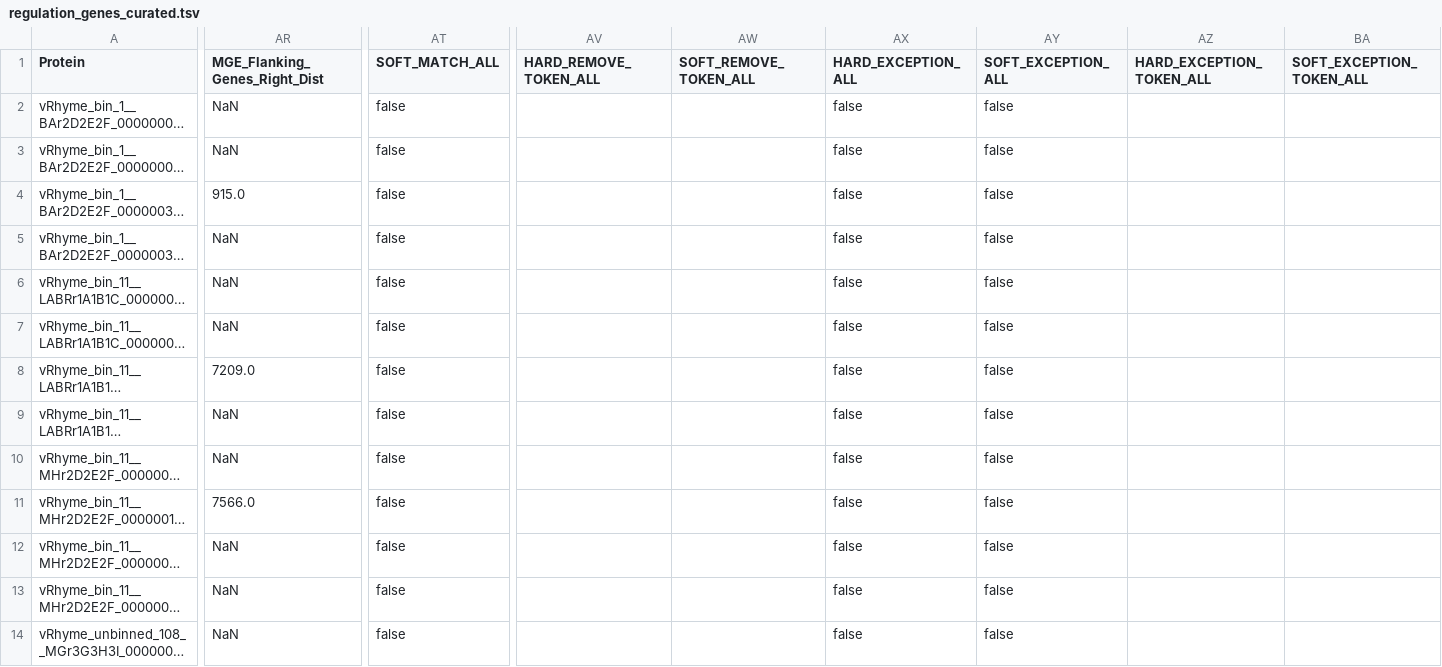
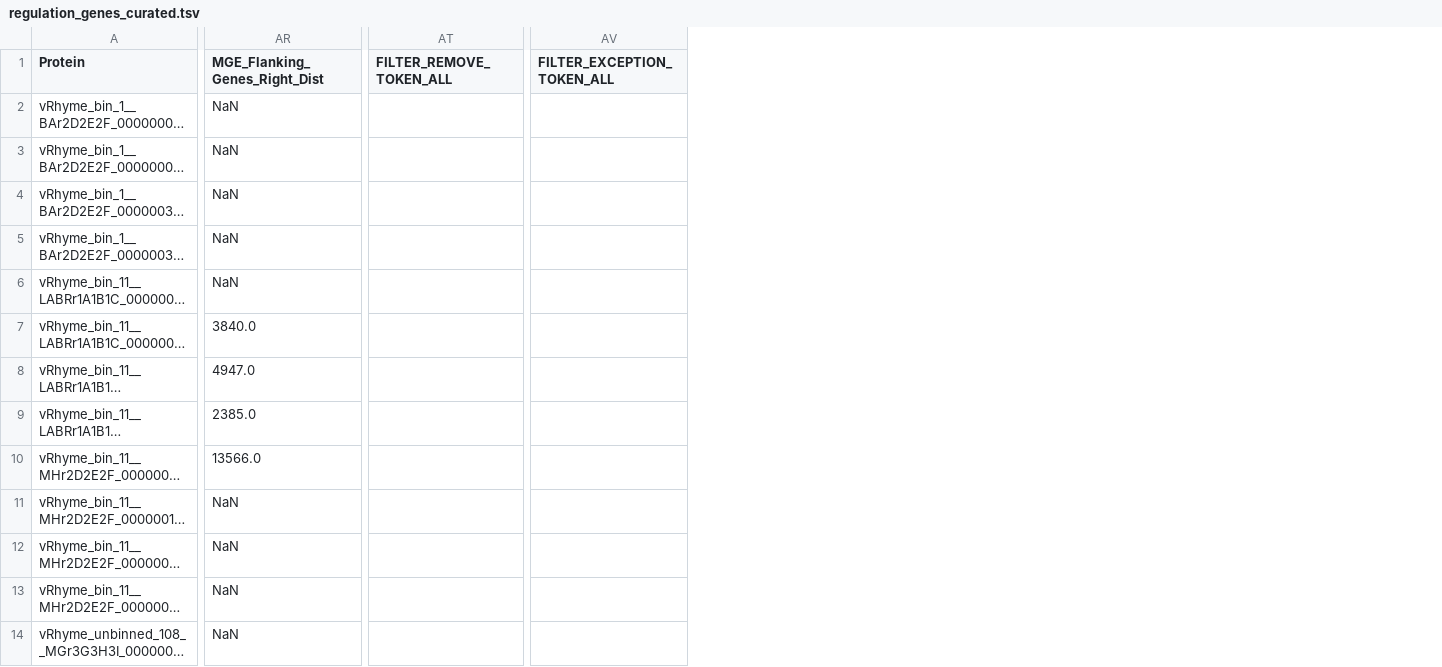
Before and after one commit to AnantharamanLab/CheckAMG, a TSV file: examples/example_outputs/regulation_genes_curated.tsv, drawn as a sheet; only a part is shown, gaps mark what is left out; long unchanged cells end in …; removed rows and columns are numbered as before the commit, all else as after; the diff covers the shown part only; the diff names each change by its address in the sheet, - before the commit and + after, or states it on an @@ line.

```diff
--- a/examples/example_outputs/regulation_genes_curated.tsv
+++ b/examples/example_outputs/regulation_genes_curated.tsv
-column AT (SOFT_MATCH_ALL), rows 2-14: all false
+column AT (FILTER_REMOVE_TOKEN_ALL), empty
-column AV (HARD_REMOVE_TOKEN_ALL), empty
-column AW (SOFT_REMOVE_TOKEN_ALL), empty
-column AX (HARD_EXCEPTION_ALL), rows 2-14: all false
-column AY (SOFT_EXCEPTION_ALL), rows 2-14: all false
-column AZ (HARD_EXCEPTION_TOKEN_ALL), empty
-column BA (SOFT_EXCEPTION_TOKEN_ALL), empty
+column AV (FILTER_EXCEPTION_TOKEN_ALL), empty
-AR4 (MGE_Flanking_Genes_Right_Dist): 915.0
+AR4 (MGE_Flanking_Genes_Right_Dist): NaN
-AR7 (MGE_Flanking_Genes_Right_Dist): NaN
+AR7 (MGE_Flanking_Genes_Right_Dist): 3840.0
-AR8 (MGE_Flanking_Genes_Right_Dist): 7209.0
+AR8 (MGE_Flanking_Genes_Right_Dist): 4947.0
-AR9 (MGE_Flanking_Genes_Right_Dist): NaN
+AR9 (MGE_Flanking_Genes_Right_Dist): 2385.0
-AR10 (MGE_Flanking_Genes_Right_Dist): NaN
+AR10 (MGE_Flanking_Genes_Right_Dist): 13566.0
-AR11 (MGE_Flanking_Genes_Right_Dist): 7566.0
+AR11 (MGE_Flanking_Genes_Right_Dist): NaN
```
Also changed, not shown: 51 edited cells elsewhere in this file, examples/example_outputs/final_results.tsv, examples/example_outputs/gene_annotations.tsv, 15 other files.
